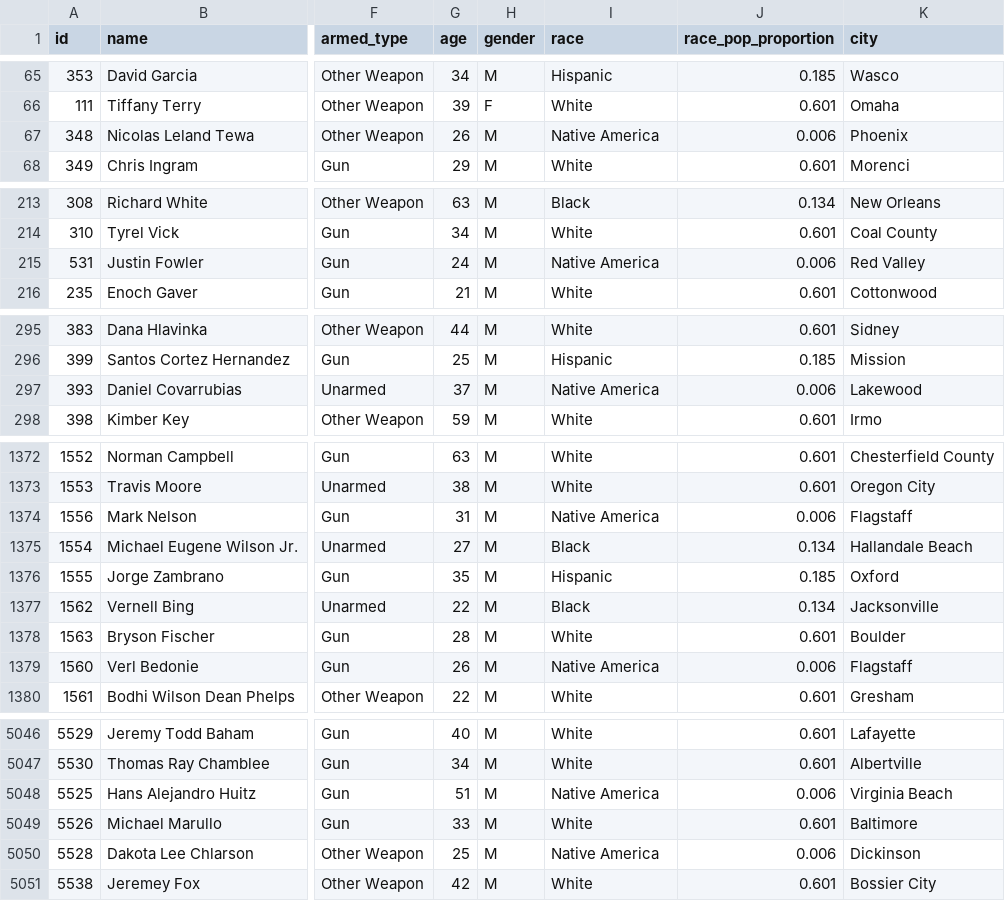
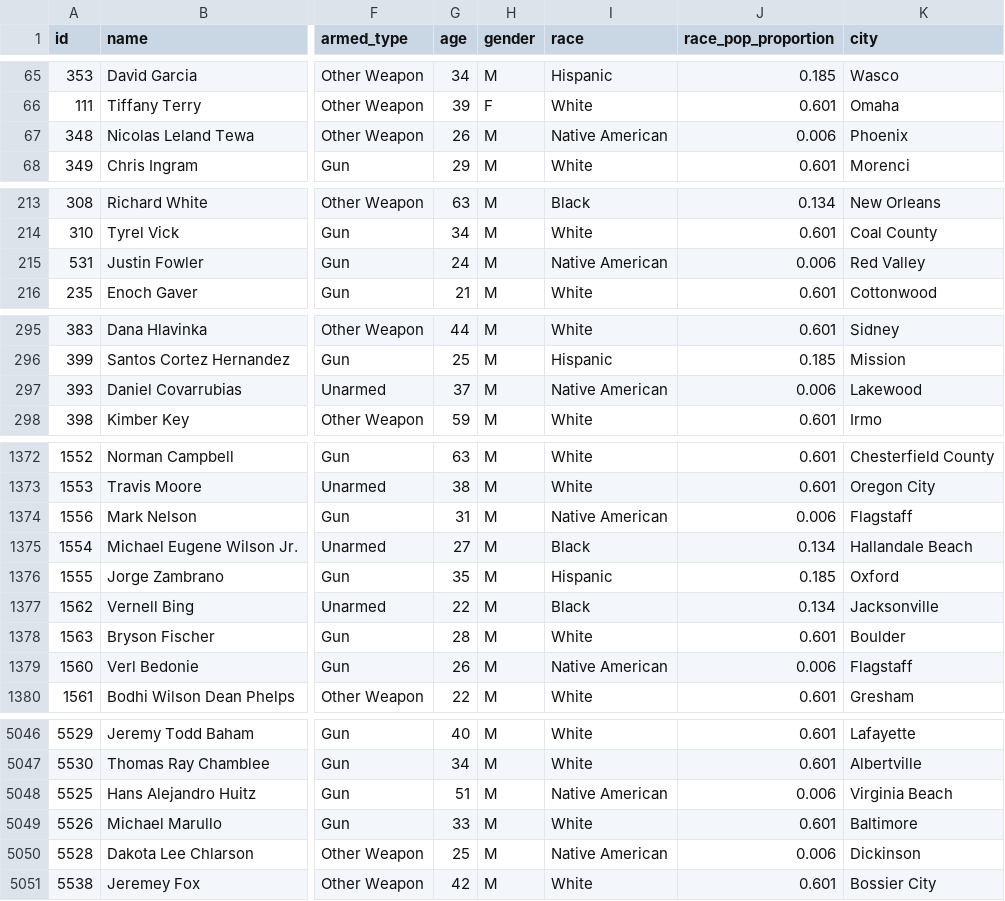
Before and after one commit to peterswi/miniproject3, a CSV file: data-police-shootings-master/fatal-police-shootings-data.csv, drawn as a sheet; only a part is shown, gaps mark what is left out; the diff covers the shown part only; the diff names each change by its address in the sheet, - before the commit and + after, or states it on an @@ line.

```diff
--- a/data-police-shootings-master/fatal-police-shootings-data.csv
+++ b/data-police-shootings-master/fatal-police-shootings-data.csv
-I67 (race): Native America
+I67 (race): Native American
-I215 (race): Native America
+I215 (race): Native American
-I297 (race): Native America
+I297 (race): Native American
-I1374 (race): Native America
+I1374 (race): Native American
-I1379 (race): Native America
+I1379 (race): Native American
-I5048 (race): Native America
+I5048 (race): Native American
-I5050 (race): Native America
+I5050 (race): Native American
```
Also changed, not shown: 73 edited cells elsewhere in this file.
